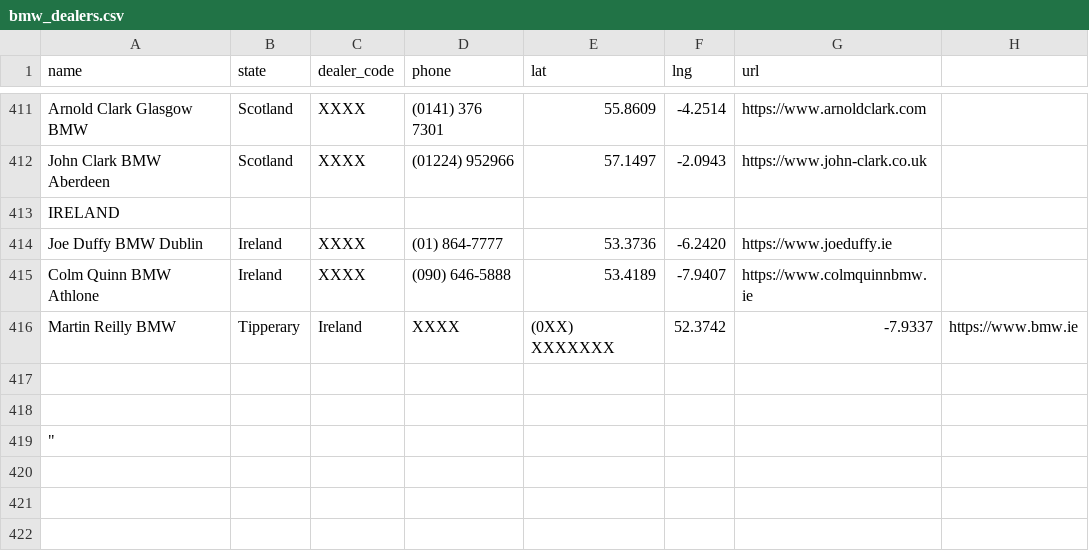
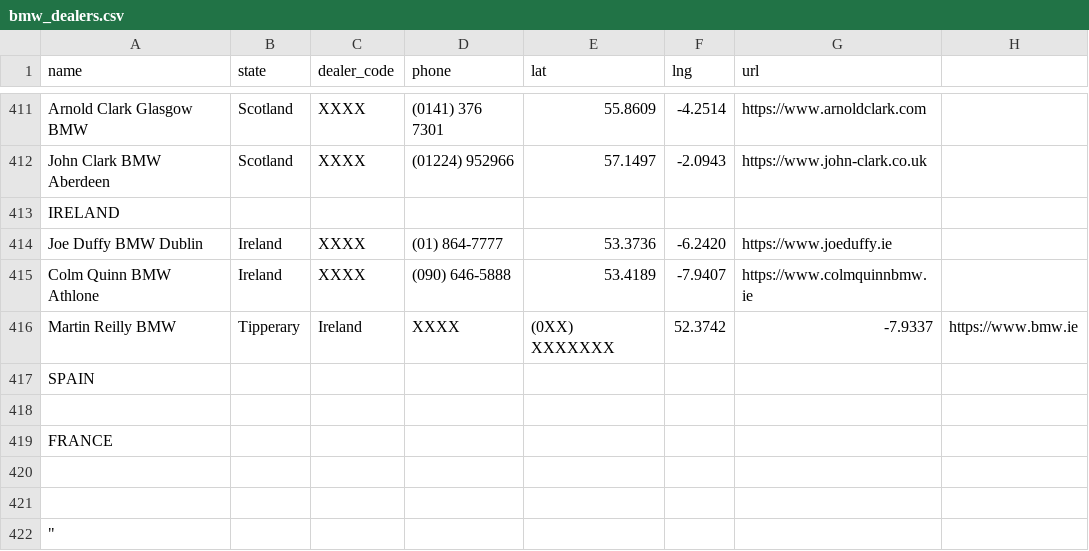
Before and after one commit to Sman19/DEALER-MAP, a CSV file: bmw_dealers.csv, drawn as a sheet; only a part is shown, gaps mark what is left out; the diff names each change by its address in the sheet, - before the commit and + after, or states it on an @@ line.

Commit message:
Update bmw_dealers.csv

```diff
--- a/bmw_dealers.csv
+++ b/bmw_dealers.csv
+row 417: SPAIN
+row 418: (empty)
+row 419: FRANCE
```
